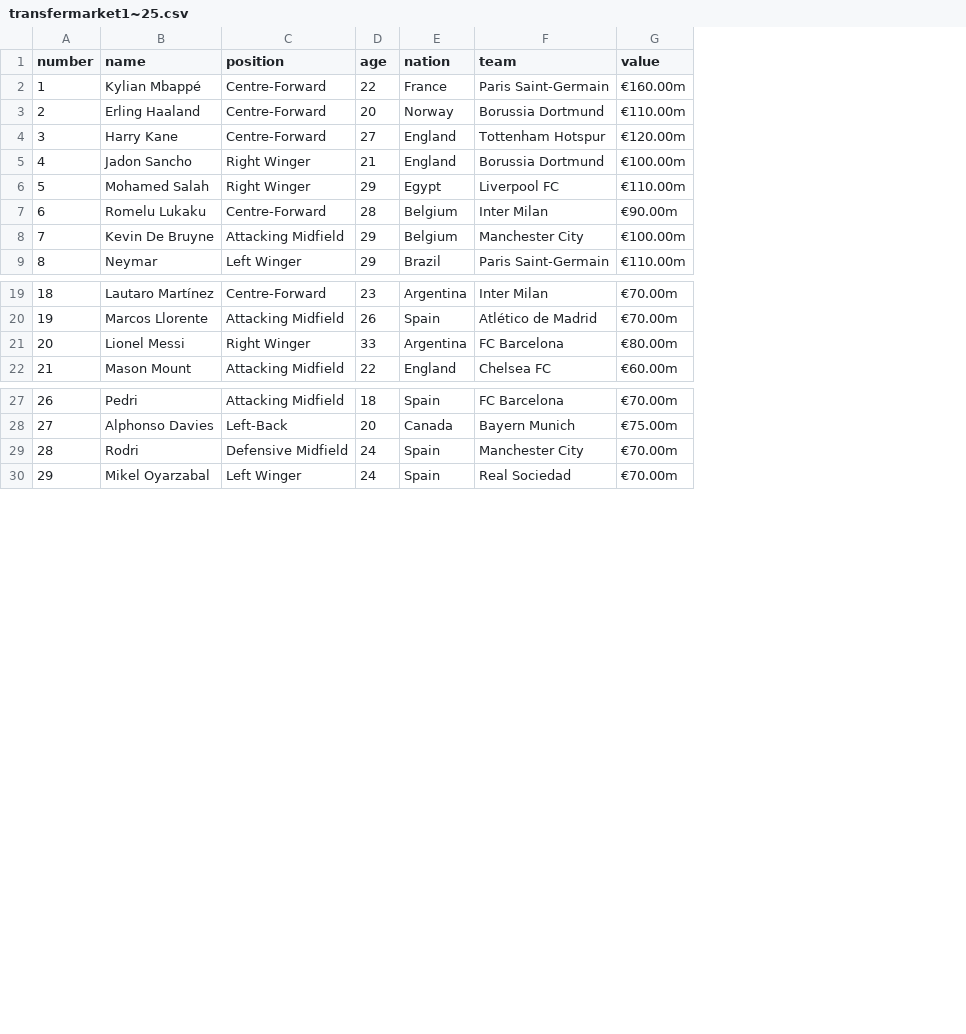
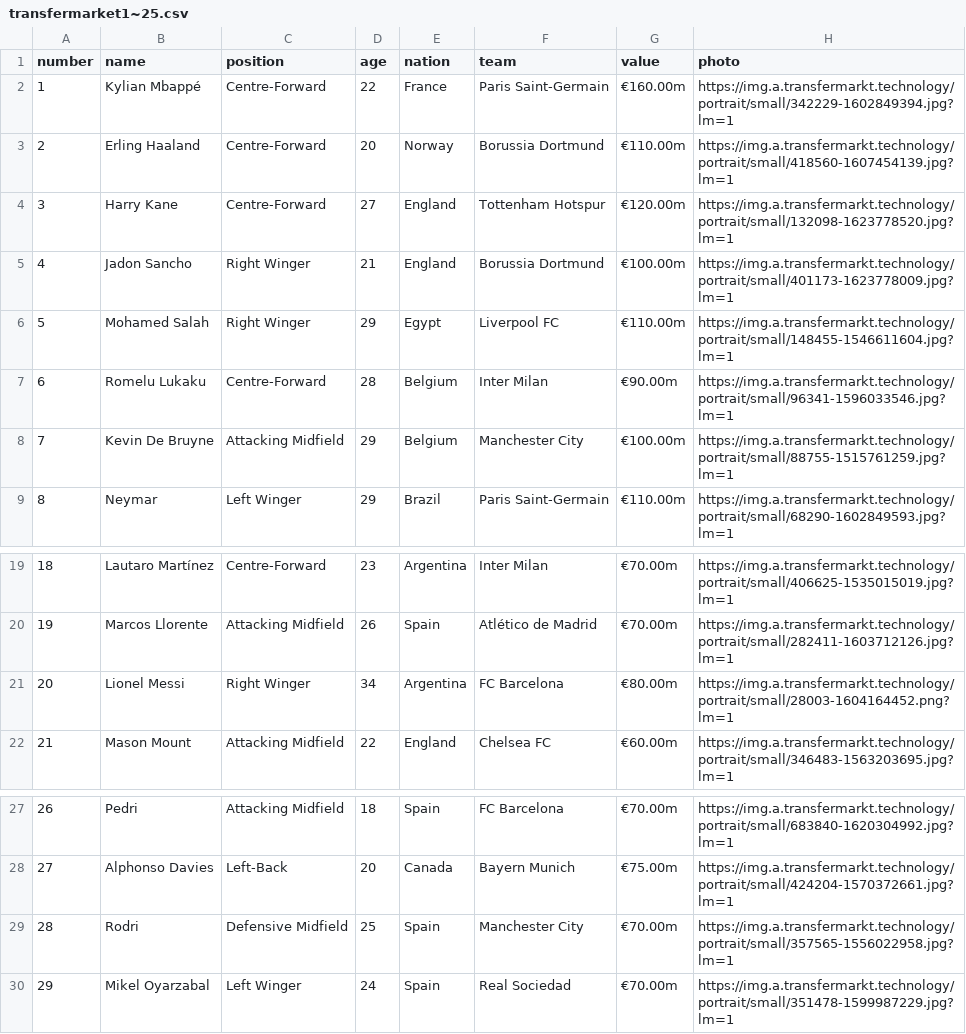
Before and after one commit to Leesungsup/hrf_quiz_test, a CSV file: transfermarket1~25.csv, drawn as a sheet; only a part is shown, gaps mark what is left out; the diff names each change by its address in the sheet, - before the commit and + after, or states it on an @@ line.

```diff
--- a/transfermarket1~25.csv
+++ b/transfermarket1~25.csv
+column H (photo), rows 2-9: https://img.a.transfermarkt.technology/portrait/small/342229-1602849394.jpg?lm=1 | https://img.a.transfermarkt.technology/portrait/small/418560-1607454139.jpg?lm=1 | https://img.a.transfermarkt.technology/portrait/small/132098-1623778520.jpg?lm=1 | https://img.a.transfermarkt.technology/portrait/small/401173-1623778009.jpg?lm=1 | https://img.a.transfermarkt.technology/portrait/small/148455-1546611604.jpg?lm=1 | https://img.a.transfermarkt.technology/portrait/small/96341-1596033546.jpg?lm=1 | https://img.a.transfermarkt.technology/portrait/small/88755-1515761259.jpg?lm=1 | https://img.a.transfermarkt.technology/portrait/small/68290-1602849593.jpg?lm=1; rows 19-22: https://img.a.transfermarkt.technology/portrait/small/406625-1535015019.jpg?lm=1 | https://img.a.transfermarkt.technology/portrait/small/282411-1603712126.jpg?lm=1 | https://img.a.transfermarkt.technology/portrait/small/28003-1604164452.png?lm=1 | https://img.a.transfermarkt.technology/portrait/small/346483-1563203695.jpg?lm=1; rows 27-30: https://img.a.transfermarkt.technology/portrait/small/683840-1620304992.jpg?lm=1 | https://img.a.transfermarkt.technology/portrait/small/424204-1570372661.jpg?lm=1 | https://img.a.transfermarkt.technology/portrait/small/357565-1556022958.jpg?lm=1 | https://img.a.transfermarkt.technology/portrait/small/351478-1599987229.jpg?lm=1
-D21 (age): 33
+D21 (age): 34
-D29 (age): 24
+D29 (age): 25
```
Also changed, not shown: 17 other files.
